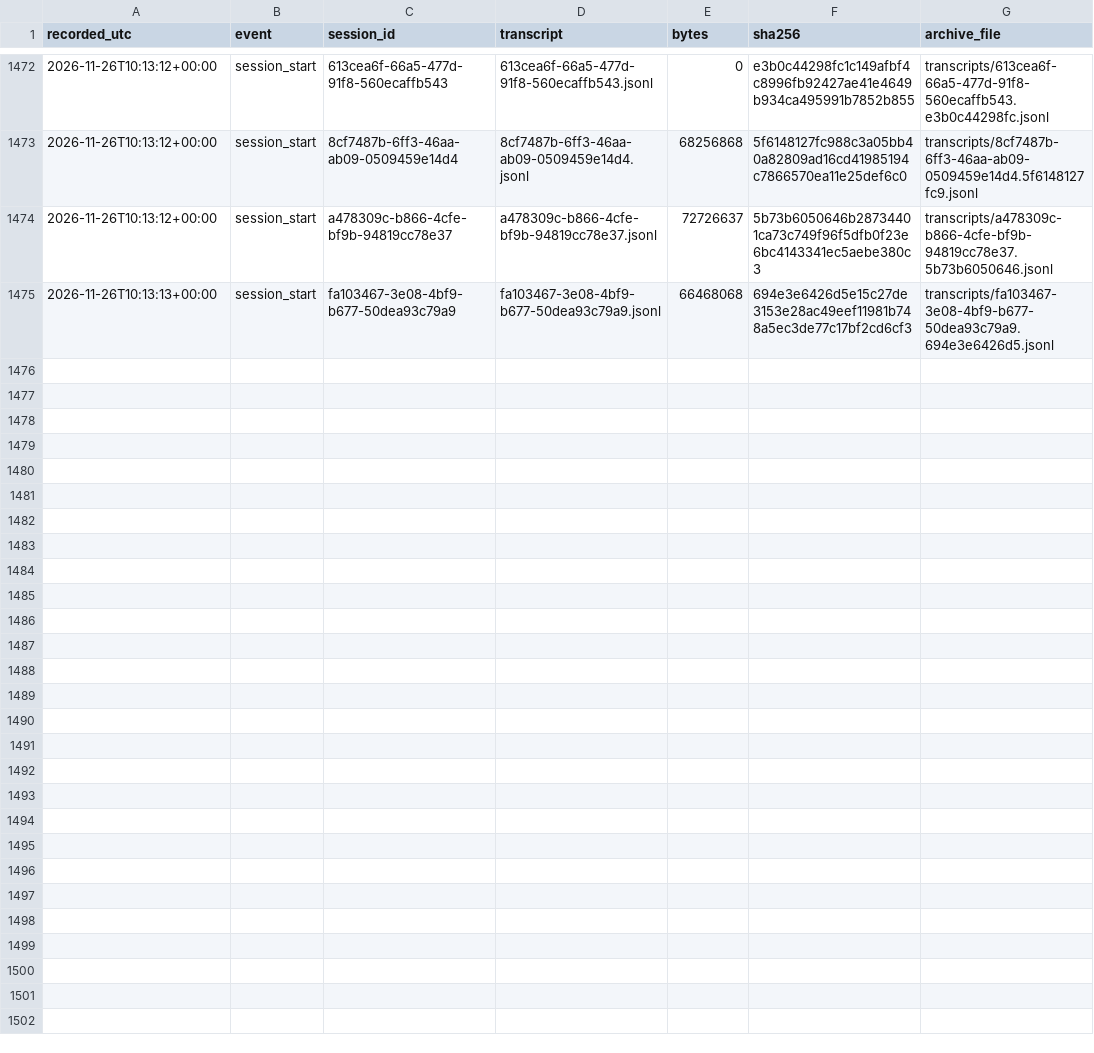
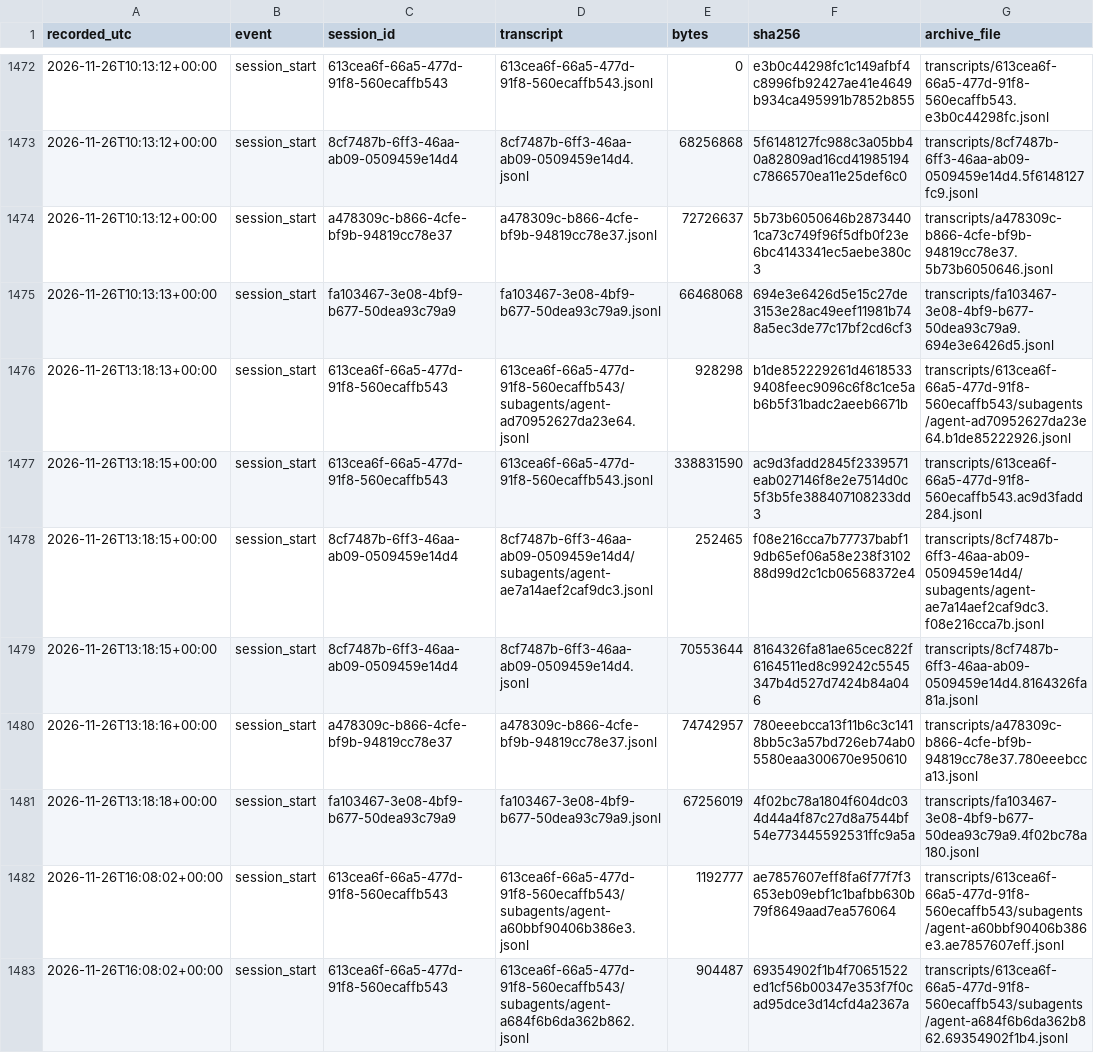
Before and after one commit to LukePuz/helios, a CSV file: research-log/transcripts-manifest.csv, drawn as a sheet; only a part is shown, gaps mark what is left out; the diff covers the shown part only; the diff names each change by its address in the sheet, - before the commit and + after, or states it on an @@ line.

```diff
--- a/research-log/transcripts-manifest.csv
+++ b/research-log/transcripts-manifest.csv
+row 1476: 2026-11-26T13:18:13+00:00 | session_start | 613cea6f-66a5-477d-91f8-560ecaffb543 | 613cea6f-66a5-477d-91f8-560ecaffb543/subagents/agent-ad70952627da23e64.jsonl | 928298 | b1de852229261d46185339408feec9096c6f8c1ce5ab6b5f31badc2aeeb6671b | transcripts/613cea6f-66a5-477d-91f8-560ecaffb543/subagents/agent-ad70952627da23e64.b1de85222926.jsonl
+row 1477: 2026-11-26T13:18:15+00:00 | session_start | 613cea6f-66a5-477d-91f8-560ecaffb543 | 613cea6f-66a5-477d-91f8-560ecaffb543.jsonl | 338831590 | ac9d3fadd2845f2339571eab027146f8e2e7514d0c5f3b5fe388407108233dd3 | transcripts/613cea6f-66a5-477d-91f8-560ecaffb543.ac9d3fadd284.jsonl
+row 1478: 2026-11-26T13:18:15+00:00 | session_start | 8cf7487b-6ff3-46aa-ab09-0509459e14d4 | 8cf7487b-6ff3-46aa-ab09-0509459e14d4/subagents/agent-ae7a14aef2caf9dc3.jsonl | 252465 | f08e216cca7b77737babf19db65ef06a58e238f310288d99d2c1cb06568372e4 | transcripts/8cf7487b-6ff3-46aa-ab09-0509459e14d4/subagents/agent-ae7a14aef2caf9dc3.f08e216cca7b.jsonl
+row 1479: 2026-11-26T13:18:15+00:00 | session_start | 8cf7487b-6ff3-46aa-ab09-0509459e14d4 | 8cf7487b-6ff3-46aa-ab09-0509459e14d4.jsonl | 70553644 | 8164326fa81ae65cec822f6164511ed8c99242c5545347b4d527d7424b84a046 | transcripts/8cf7487b-6ff3-46aa-ab09-0509459e14d4.8164326fa81a.jsonl
+row 1480: 2026-11-26T13:18:16+00:00 | session_start | a478309c-b866-4cfe-bf9b-94819cc78e37 | a478309c-b866-4cfe-bf9b-94819cc78e37.jsonl | 74742957 | 780eeebcca13f11b6c3c1418bb5c3a57bd726eb74ab05580eaa300670e950610 | transcripts/a478309c-b866-4cfe-bf9b-94819cc78e37.780eeebcca13.jsonl
+row 1481: 2026-11-26T13:18:18+00:00 | session_start | fa103467-3e08-4bf9-b677-50dea93c79a9 | fa103467-3e08-4bf9-b677-50dea93c79a9.jsonl | 67256019 | 4f02bc78a1804f604dc034d44a4f87c27d8a7544bf54e773445592531ffc9a5a | transcripts/fa103467-3e08-4bf9-b677-50dea93c79a9.4f02bc78a180.jsonl
+row 1482: 2026-11-26T16:08:02+00:00 | session_start | 613cea6f-66a5-477d-91f8-560ecaffb543 | 613cea6f-66a5-477d-91f8-560ecaffb543/subagents/agent-a60bbf90406b386e3.jsonl | 1192777 | ae7857607eff8fa6f77f7f3653eb09ebf1c1bafbb630b79f8649aad7ea576064 | transcripts/613cea6f-66a5-477d-91f8-560ecaffb543/subagents/agent-a60bbf90406b386e3.ae7857607eff.jsonl
+row 1483: 2026-11-26T16:08:02+00:00 | session_start | 613cea6f-66a5-477d-91f8-560ecaffb543 | 613cea6f-66a5-477d-91f8-560ecaffb543/subagents/agent-a684f6b6da362b862.jsonl | 904487 | 69354902f1b4f70651522ed1cf56b00347e353f7f0cad95dce3d14cfd4a2367a | transcripts/613cea6f-66a5-477d-91f8-560ecaffb543/subagents/agent-a684f6b6da362b862.69354902f1b4.jsonl
```
Also changed, not shown: 8 added rows elsewhere in this file, 1 other file.
